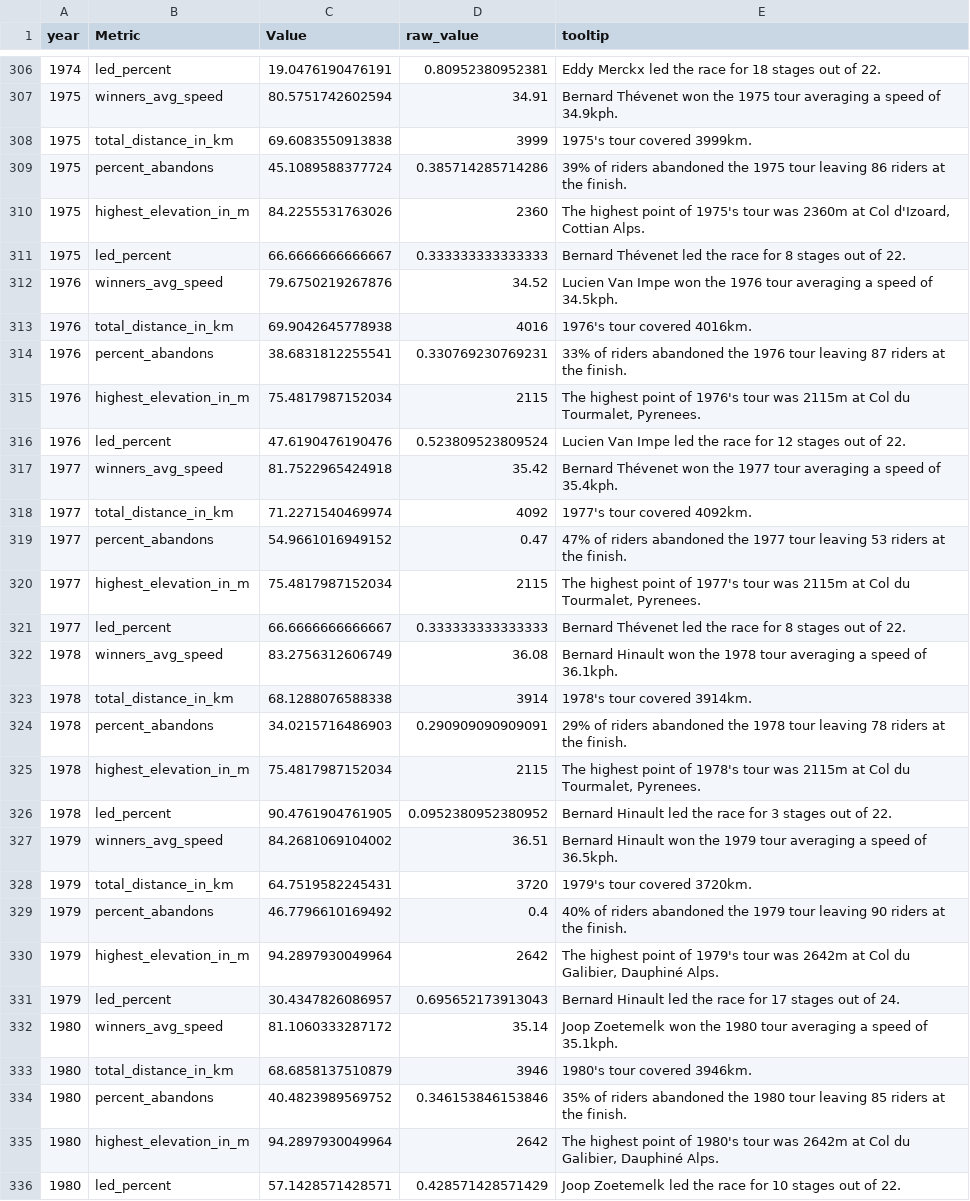
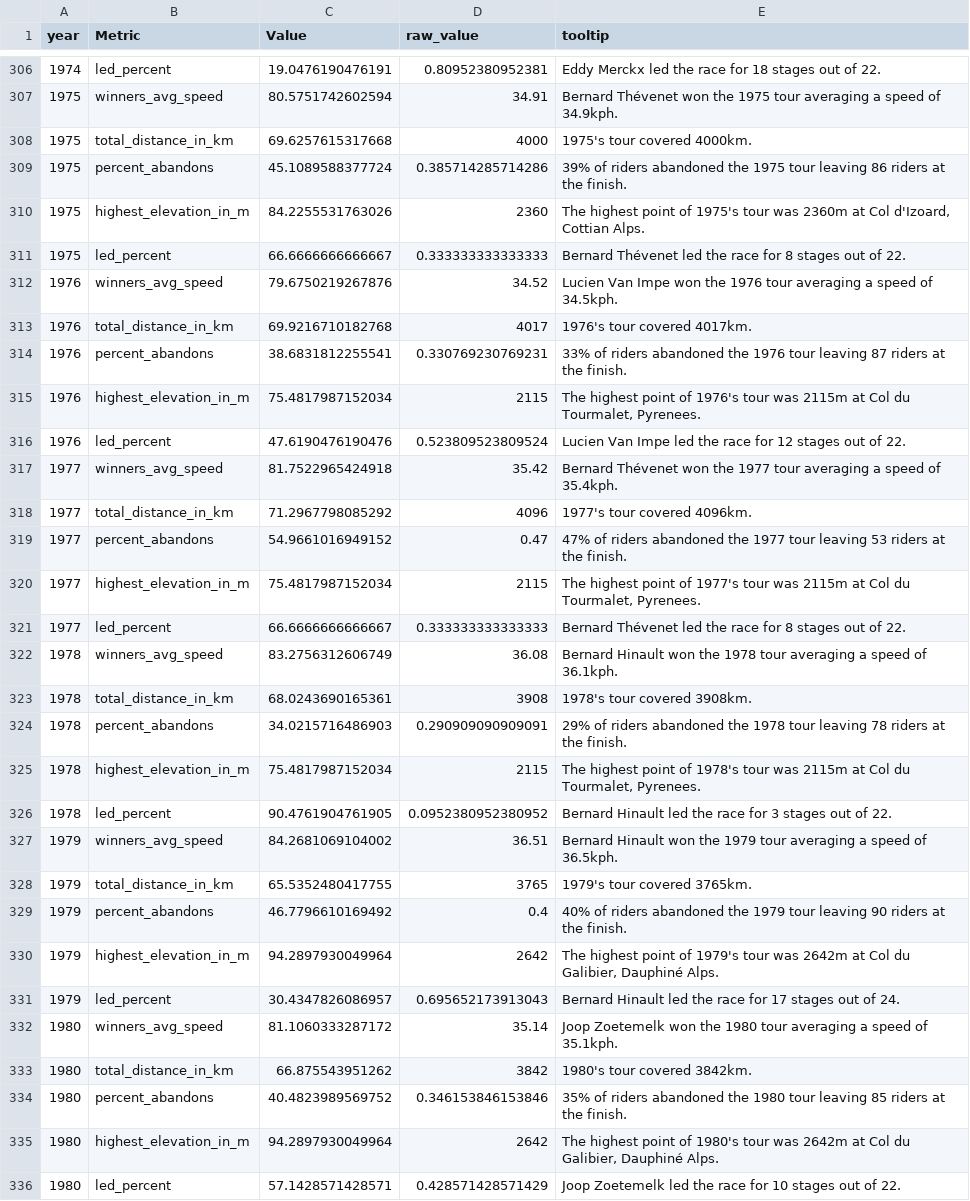
Before and after one commit to wjsutton/Tour-De-France, a CSV file: data/the_toughest_tour.csv, drawn as a sheet; only a part is shown, gaps mark what is left out; the diff covers the shown part only.

Commit message:
updating historical years

```diff
--- a/data/the_toughest_tour.csv
+++ b/data/the_toughest_tour.csv
@@ -307,3 +307,3 @@
 1975,"winners_avg_speed",80.5751742602594,34.91,"Bernard Thévenet won the 1975 tour averaging a speed of 34.9kph."
-1975,"total_distance_in_km",69.6083550913838,3999,"1975's tour covered 3999km."
+1975,"total_distance_in_km",69.6257615317668,4000,"1975's tour covered 4000km."
 1975,"percent_abandons",45.1089588377724,0.385714285714286,"39% of riders abandoned the 1975 tour leaving 86 riders at the finish."
@@ -312,3 +312,3 @@
 1976,"winners_avg_speed",79.6750219267876,34.52,"Lucien Van Impe won the 1976 tour averaging a speed of 34.5kph."
-1976,"total_distance_in_km",69.9042645778938,4016,"1976's tour covered 4016km."
+1976,"total_distance_in_km",69.9216710182768,4017,"1976's tour covered 4017km."
 1976,"percent_abandons",38.6831812255541,0.330769230769231,"33% of riders abandoned the 1976 tour leaving 87 riders at the finish."
@@ -317,3 +317,3 @@
 1977,"winners_avg_speed",81.7522965424918,35.42,"Bernard Thévenet won the 1977 tour averaging a speed of 35.4kph."
-1977,"total_distance_in_km",71.2271540469974,4092,"1977's tour covered 4092km."
+1977,"total_distance_in_km",71.2967798085292,4096,"1977's tour covered 4096km."
 1977,"percent_abandons",54.9661016949152,0.47,"47% of riders abandoned the 1977 tour leaving 53 riders at the finish."
@@ -322,3 +322,3 @@
 1978,"winners_avg_speed",83.2756312606749,36.08,"Bernard Hinault won the 1978 tour averaging a speed of 36.1kph."
-1978,"total_distance_in_km",68.1288076588338,3914,"1978's tour covered 3914km."
+1978,"total_distance_in_km",68.0243690165361,3908,"1978's tour covered 3908km."
 1978,"percent_abandons",34.0215716486903,0.290909090909091,"29% of riders abandoned the 1978 tour leaving 78 riders at the finish."
@@ -327,3 +327,3 @@
 1979,"winners_avg_speed",84.2681069104002,36.51,"Bernard Hinault won the 1979 tour averaging a speed of 36.5kph."
-1979,"total_distance_in_km",64.7519582245431,3720,"1979's tour covered 3720km."
+1979,"total_distance_in_km",65.5352480417755,3765,"1979's tour covered 3765km."
 1979,"percent_abandons",46.7796610169492,0.4,"40% of riders abandoned the 1979 tour leaving 90 riders at the finish."
@@ -332,3 +332,3 @@
 1980,"winners_avg_speed",81.1060333287172,35.14,"Joop Zoetemelk won the 1980 tour averaging a speed of 35.1kph."
-1980,"total_distance_in_km",68.6858137510879,3946,"1980's tour covered 3946km."
+1980,"total_distance_in_km",66.875543951262,3842,"1980's tour covered 3842km."
 1980,"percent_abandons",40.4823989569752,0.346153846153846,"35% of riders abandoned the 1980 tour leaving 85 riders at the finish."
```
Also changed, not shown: 130 edited cells elsewhere in this file, 1 other file.
